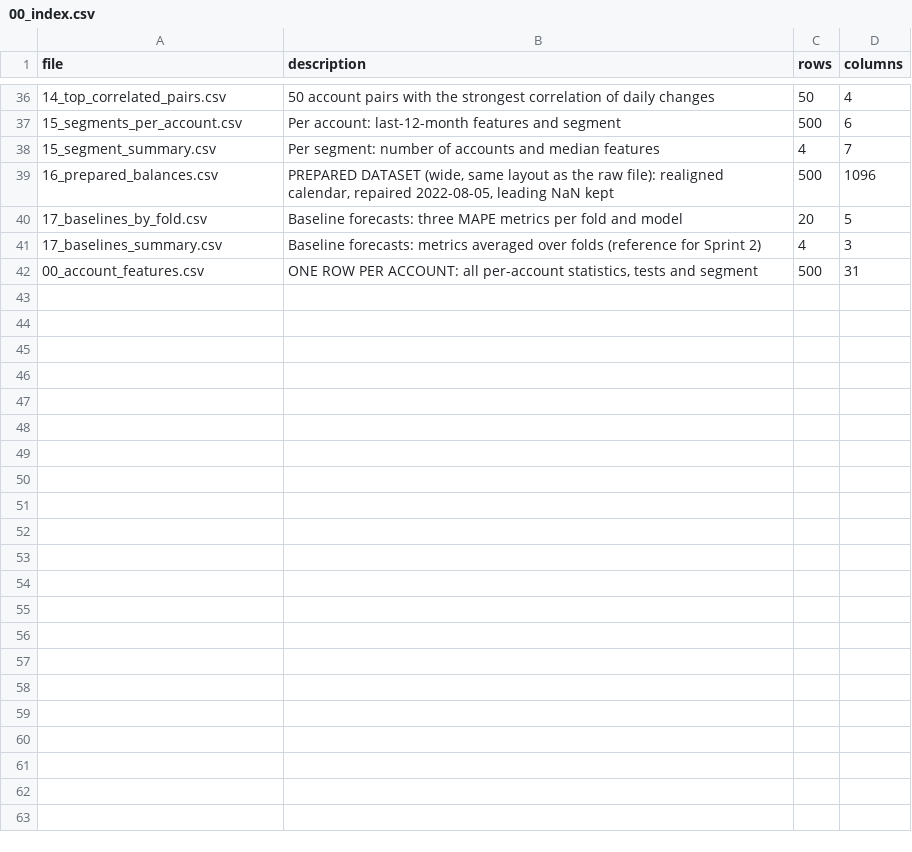
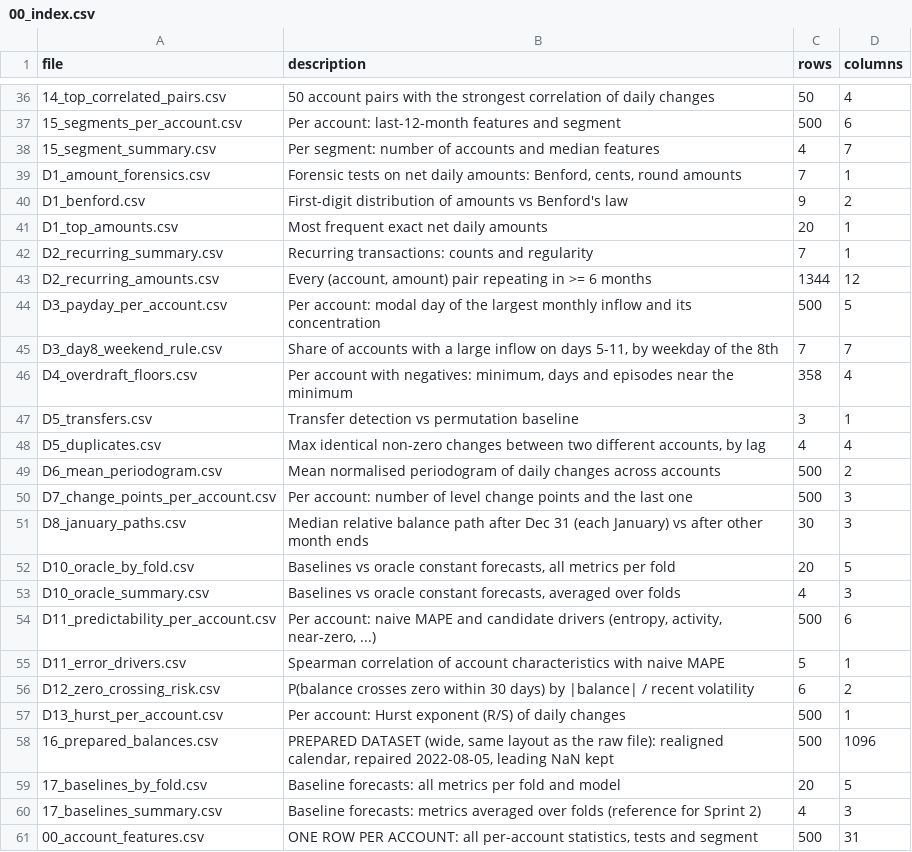
Before and after one commit to therealblitz00/ECQ, a CSV file: data/sprint1/00_index.csv, drawn as a sheet; only a part is shown, gaps mark what is left out.

```diff
--- a/data/sprint1/00_index.csv
+++ b/data/sprint1/00_index.csv
@@ -38,4 +38,23 @@ file,description,rows,columns
 15_segment_summary.csv,Per segment: number of accounts and median features,4,7
+D1_amount_forensics.csv,"Forensic tests on net daily amounts: Benford, cents, round amounts",7,1
+D1_benford.csv,First-digit distribution of amounts vs Benford's law,9,2
+D1_top_amounts.csv,Most frequent exact net daily amounts,20,1
+D2_recurring_summary.csv,Recurring transactions: counts and regularity,7,1
+D2_recurring_amounts.csv,"Every (account, amount) pair repeating in >= 6 months",1344,12
+D3_payday_per_account.csv,Per account: modal day of the largest monthly inflow and its concentration,500,5
+D3_day8_weekend_rule.csv,"Share of accounts with a large inflow on days 5-11, by weekday of the 8th",7,7
+D4_overdraft_floors.csv,"Per account with negatives: minimum, days and episodes near the minimum",358,4
+D5_transfers.csv,Transfer detection vs permutation baseline,3,1
+D5_duplicates.csv,"Max identical non-zero changes between two different accounts, by lag",4,4
+D6_mean_periodogram.csv,Mean normalised periodogram of daily changes across accounts,500,2
+D7_change_points_per_account.csv,Per account: number of level change points and the last one,500,3
+D8_january_paths.csv,Median relative balance path after Dec 31 (each January) vs after other month ends,30,3
+D10_oracle_by_fold.csv,"Baselines vs oracle constant forecasts, all metrics per fold",20,5
+D10_oracle_summary.csv,"Baselines vs oracle constant forecasts, averaged over folds",4,3
+D11_predictability_per_account.csv,"Per account: naive MAPE and candidate drivers (entropy, activity, near-zero, ...)",500,6
+D11_error_drivers.csv,Spearman correlation of account characteristics with naive MAPE,5,1
+D12_zero_crossing_risk.csv,P(balance crosses zero within 30 days) by |balance| / recent volatility,6,2
+D13_hurst_per_account.csv,Per account: Hurst exponent (R/S) of daily changes,500,1
 16_prepared_balances.csv,"PREPARED DATASET (wide, same layout as the raw file): realigned calendar, repaired 2022-08-05, leading NaN kept",500,1096
-17_baselines_by_fold.csv,Baseline forecasts: three MAPE metrics per fold and model,20,5
+17_baselines_by_fold.csv,Baseline forecasts: all metrics per fold and model,20,5
 17_baselines_summary.csv,Baseline forecasts: metrics averaged over folds (reference for Sprint 2),4,3
```
Also changed, not shown: 23 other files.
